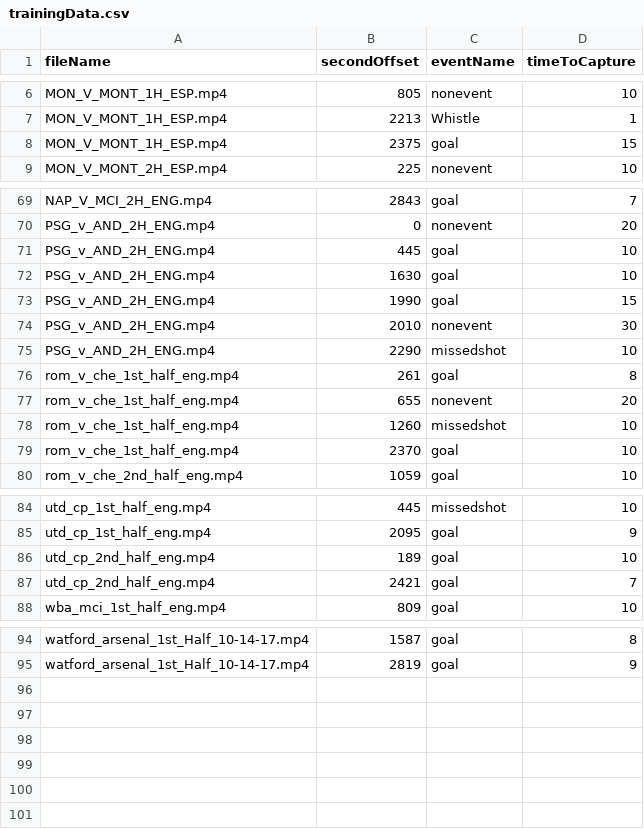
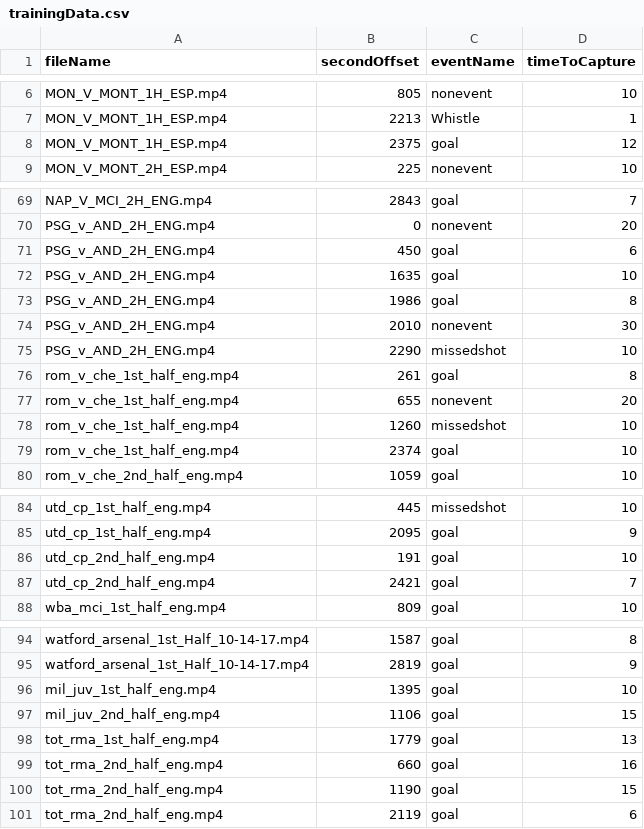
Before and after one commit to roygv/gameSummarier, a CSV file: code/trainingData.csv, drawn as a sheet; only a part is shown, gaps mark what is left out.

```diff
--- a/code/trainingData.csv
+++ b/code/trainingData.csv
@@ -7,3 +7,3 @@ MON_V_MONT_1H_ESP.mp4,805,nonevent,10
 MON_V_MONT_1H_ESP.mp4,2213,Whistle,1
-MON_V_MONT_1H_ESP.mp4,2375,goal,15
+MON_V_MONT_1H_ESP.mp4,2375,goal,12
 MON_V_MONT_2H_ESP.mp4,225,nonevent,10
@@ -70,5 +70,5 @@ NAP_V_MCI_2H_ENG.mp4,2843,goal,7
 PSG_v_AND_2H_ENG.mp4,0,nonevent,20
-PSG_v_AND_2H_ENG.mp4,445,goal,10
-PSG_v_AND_2H_ENG.mp4,1630,goal,10
-PSG_v_AND_2H_ENG.mp4,1990,goal,15
+PSG_v_AND_2H_ENG.mp4,450,goal,6
+PSG_v_AND_2H_ENG.mp4,1635,goal,10
+PSG_v_AND_2H_ENG.mp4,1986,goal,8
 PSG_v_AND_2H_ENG.mp4,2010,nonevent,30
@@ -78,3 +78,3 @@ rom_v_che_1st_half_eng.mp4,655,nonevent,20
 rom_v_che_1st_half_eng.mp4,1260,missedshot,10
-rom_v_che_1st_half_eng.mp4,2370,goal,10
+rom_v_che_1st_half_eng.mp4,2374,goal,10
 rom_v_che_2nd_half_eng.mp4,1059,goal,10
@@ -85,3 +85,3 @@ utd_cp_1st_half_eng.mp4,445,missedshot,10
 utd_cp_1st_half_eng.mp4,2095,goal,9
-utd_cp_2nd_half_eng.mp4,189,goal,10
+utd_cp_2nd_half_eng.mp4,191,goal,10
 utd_cp_2nd_half_eng.mp4,2421,goal,7
@@ -95 +95,7 @@ watford_arsenal_1st_Half_10-14-17.mp4,1587,goal,8
 watford_arsenal_1st_Half_10-14-17.mp4,2819,goal,9
+mil_juv_1st_half_eng.mp4,1395,goal,10
+mil_juv_2nd_half_eng.mp4,1106,goal,15
+tot_rma_1st_half_eng.mp4,1779,goal,13
+tot_rma_2nd_half_eng.mp4,660,goal,16
+tot_rma_2nd_half_eng.mp4,1190,goal,15
+tot_rma_2nd_half_eng.mp4,2119,goal,6
```
Also changed, not shown: 1 other file.
